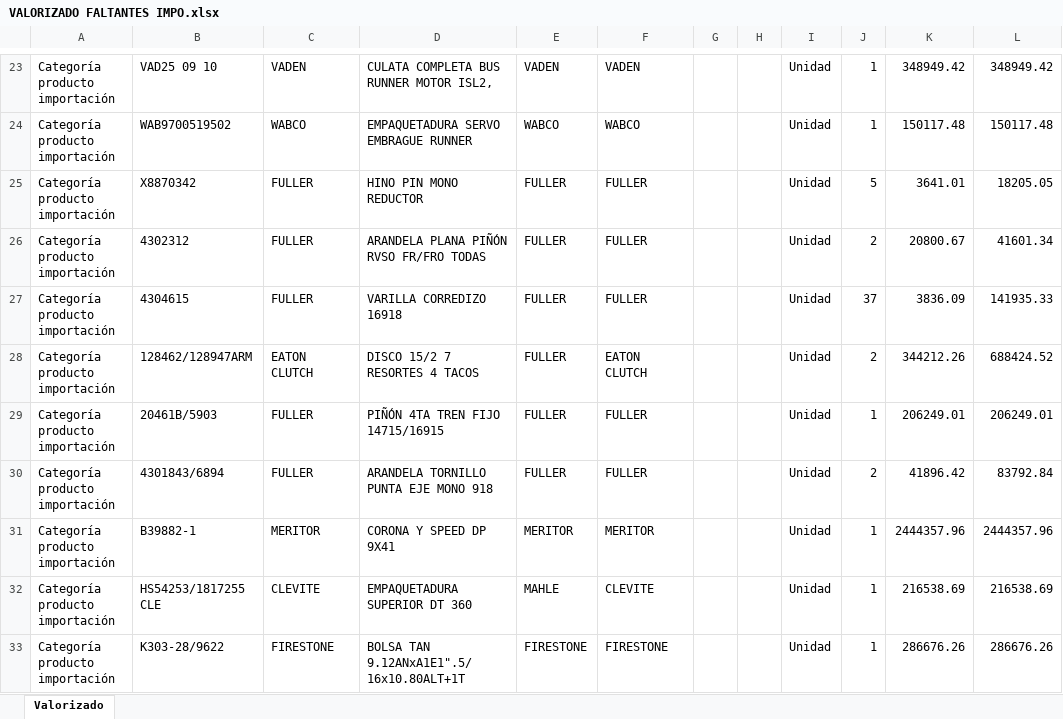
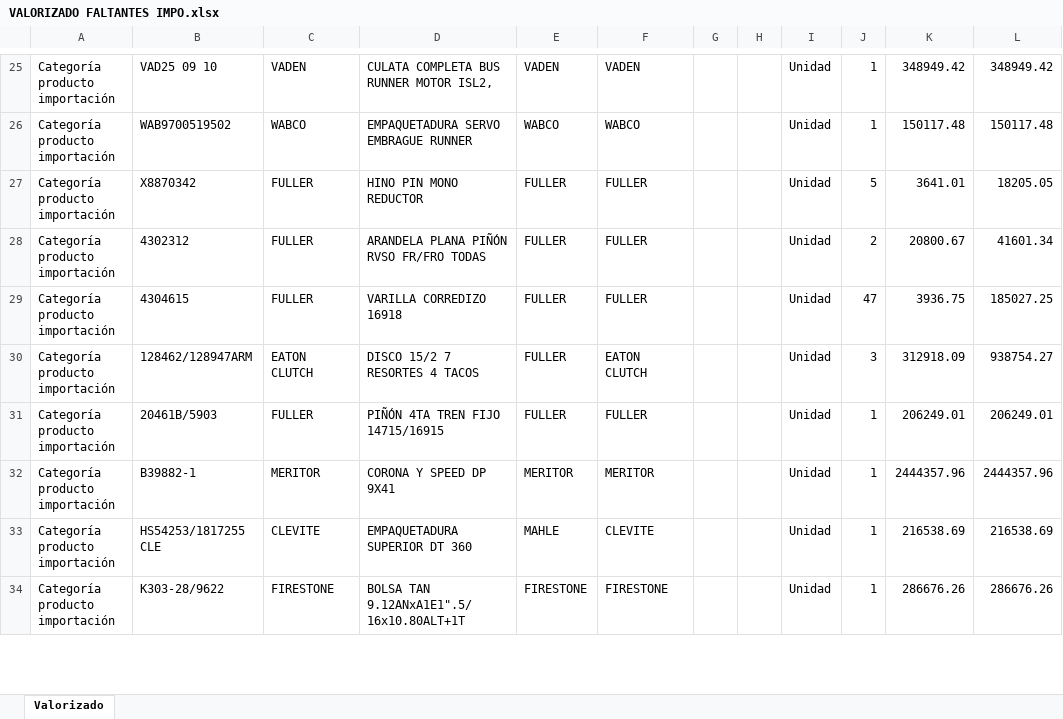
Before and after one commit to developments-fertrac/MACRO_INV_GENERAL, an Excel workbook: VALORIZADO FALTANTES IMPO.xlsx, sheet Valorizado, drawn as a sheet; only a part is shown, gaps mark what is left out; values as stored, in another font and other column widths than the file's, no borders; removed rows and columns are numbered as before the commit, all else as after; the diff covers the shown part only; the diff names each change by its address in the sheet, - before the commit and + after, or states it on an @@ line.

```diff
--- a/VALORIZADO FALTANTES IMPO.xlsx (sheet Valorizado)
+++ b/VALORIZADO FALTANTES IMPO.xlsx (sheet Valorizado)
-J29: 37
+J29: 47
-K29: 3836.09
+K29: 3936.75
-L29: 141935.33
+L29: 185027.25
-J30: 2
+J30: 3
-K30: 344212.26
+K30: 312918.09
-L30: 688424.52
+L30: 938754.27
-row 30: Categoría producto importación | 4301843/6894 | FULLER | ARANDELA TORNILLO PUNTA EJE MONO 918 | FULLER | FULLER |  |  | Unidad | 2 | 41896.42 | 83792.84
```
Also changed, not shown: 4 added rows and 5 edited cells elsewhere in this sheet, VALORIZADO FALTANTES.xlsx, VALORIZADO GENERAL.xlsx, 21 other files.
